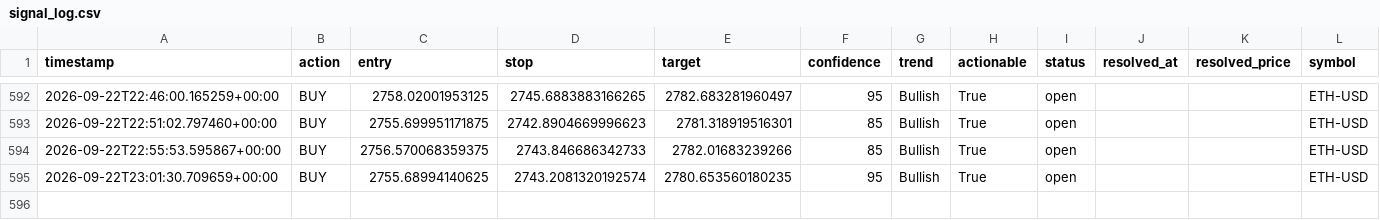
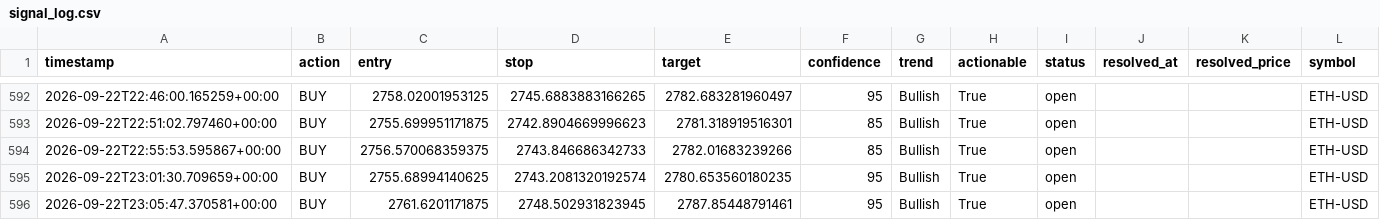
Before and after one commit to wyethmontz/trade-anything, a CSV file: data/signal_log.csv, drawn as a sheet; only a part is shown, gaps mark what is left out.

```diff
--- a/data/signal_log.csv
+++ b/data/signal_log.csv
@@ -595 +595,2 @@ timestamp,action,entry,stop,target,confidence,trend,actionable,status,resolved_a
 2026-09-22T23:01:30.709659+00:00,BUY,2755.68994140625,2743.2081320192574,2780.653560180235,95,Bullish,True,open,,,ETH-USD
+2026-09-22T23:05:47.370581+00:00,BUY,2761.6201171875,2748.502931823945,2787.85448791461,95,Bullish,True,open,,,ETH-USD
```
